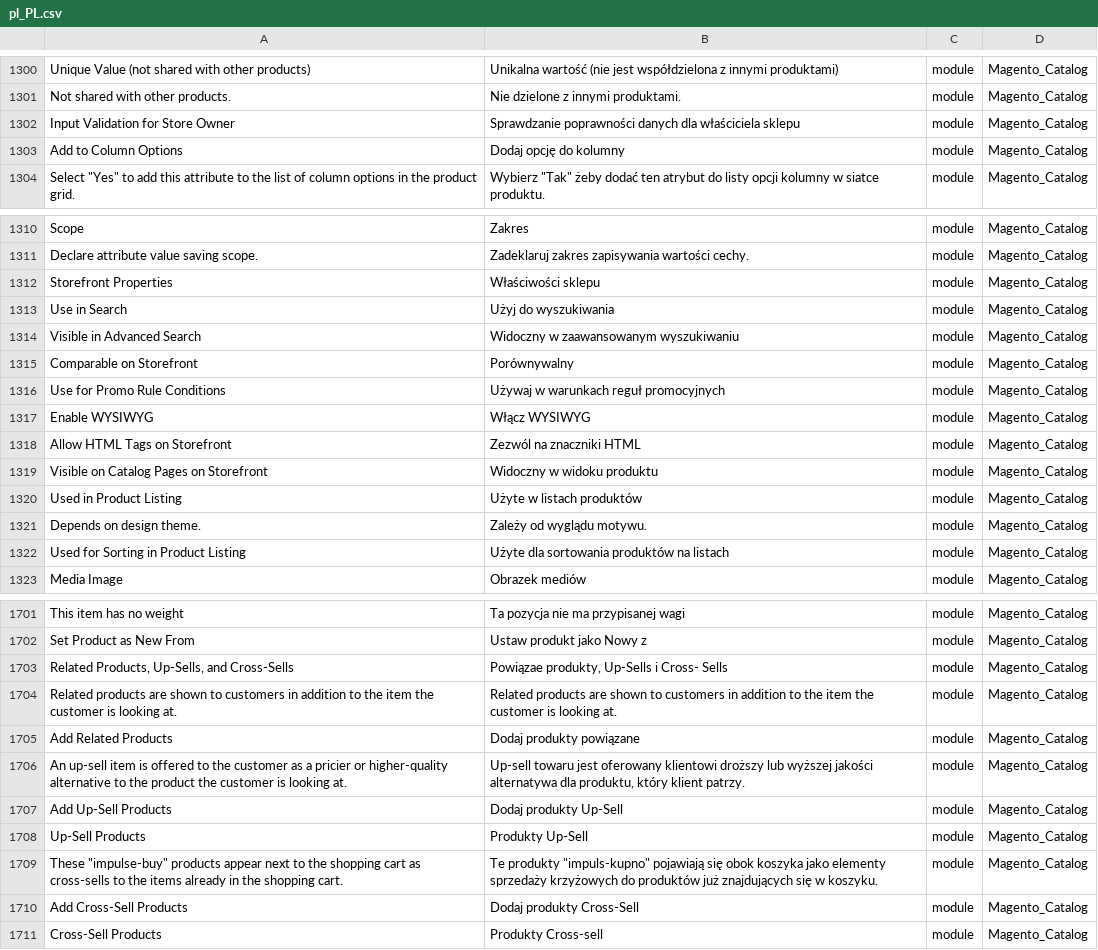
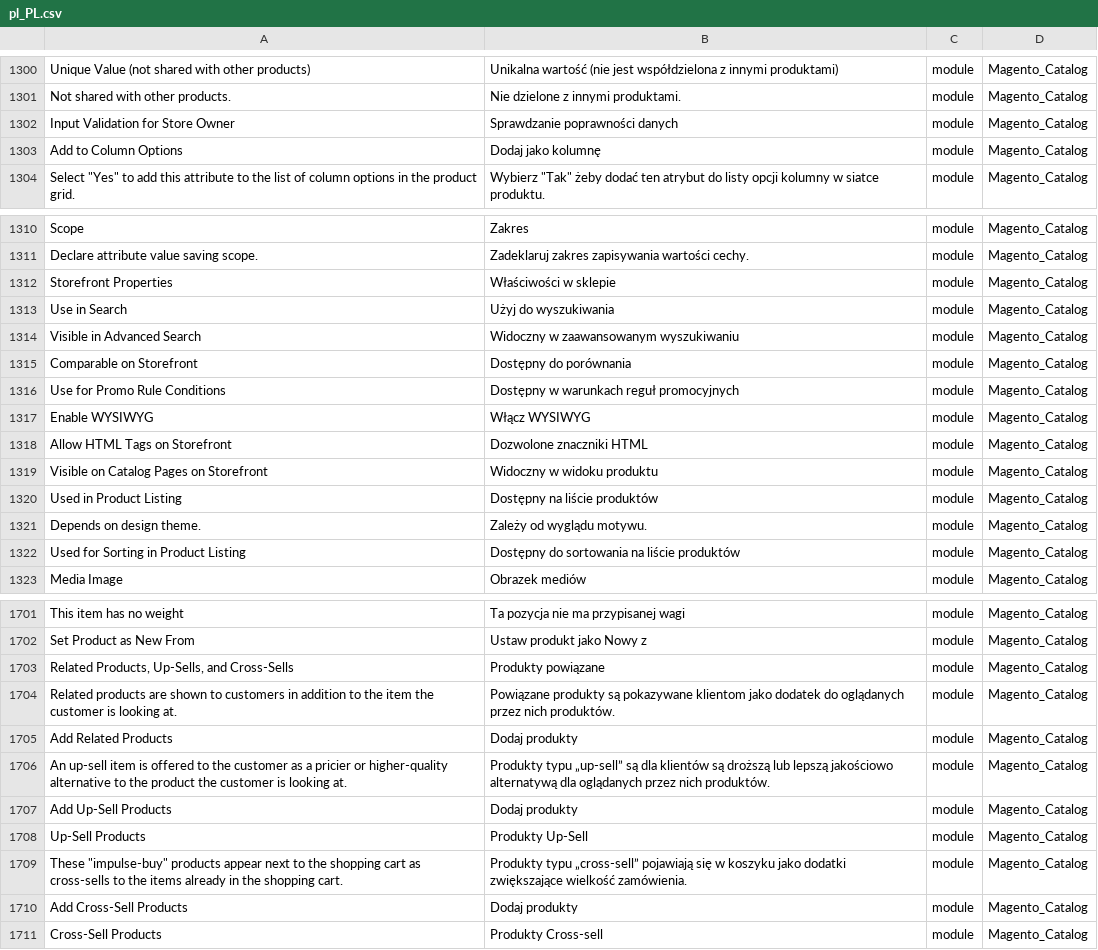
Before and after one commit to SnowdogApps/magento2-pl_pl, a CSV file: pl_PL.csv, drawn as a sheet; only a part is shown, gaps mark what is left out; the diff covers the shown part only; the diff names each change by its address in the sheet, - before the commit and + after, or states it on an @@ line.

Commit message:
Pull from Crowdin

```diff
--- a/pl_PL.csv
+++ b/pl_PL.csv
-B1302: Sprawdzanie poprawności danych dla właściciela sklepu
+B1302: Sprawdzanie poprawności danych
-B1303: Dodaj opcję do kolumny
+B1303: Dodaj jako kolumnę
-B1312: Właściwości sklepu
+B1312: Właściwości w sklepie
-B1315: Porównywalny
+B1315: Dostępny do porównania
-B1316: Używaj w warunkach reguł promocyjnych
+B1316: Dostępny w warunkach reguł promocyjnych
-B1318: Zezwól na znaczniki HTML
+B1318: Dozwolone znaczniki HTML
-B1320: Użyte w listach produktów
+B1320: Dostępny na liście produktów
-B1322: Użyte dla sortowania produktów na listach
+B1322: Dostępny do sortowania na liście produktów
-B1703: Powiązae produkty, Up-Sells i Cross- Sells
+B1703: Produkty powiązane
-B1704: Related products are shown to customers in addition to the item the customer is looking at.
+B1704: Powiązane produkty są pokazywane klientom jako dodatek do oglądanych przez nich produktów.
-B1705: Dodaj produkty powiązane
+B1705: Dodaj produkty
-B1706: Up-sell towaru jest oferowany klientowi droższy lub wyższej jakości alternatywa dla produktu, który klient patrzy.
+B1706: Produkty typu „up-sell” są dla klientów są droższą lub lepszą jakościowo alternatywą dla oglądanych przez nich produktów.
-B1707: Dodaj produkty Up-Sell
+B1707: Dodaj produkty
-B1709: Te produkty "impuls-kupno" pojawiają się obok koszyka jako elementy sprzedaży krzyżowych do produktów już znajdujących się w koszyku.
+B1709: Produkty typu „cross-sell” pojawiają się w koszyku jako dodatki zwiększające wielkość zamówienia.
-B1710: Dodaj produkty Cross-Sell
+B1710: Dodaj produkty
```
Also changed, not shown: 19 edited cells elsewhere in this file.
